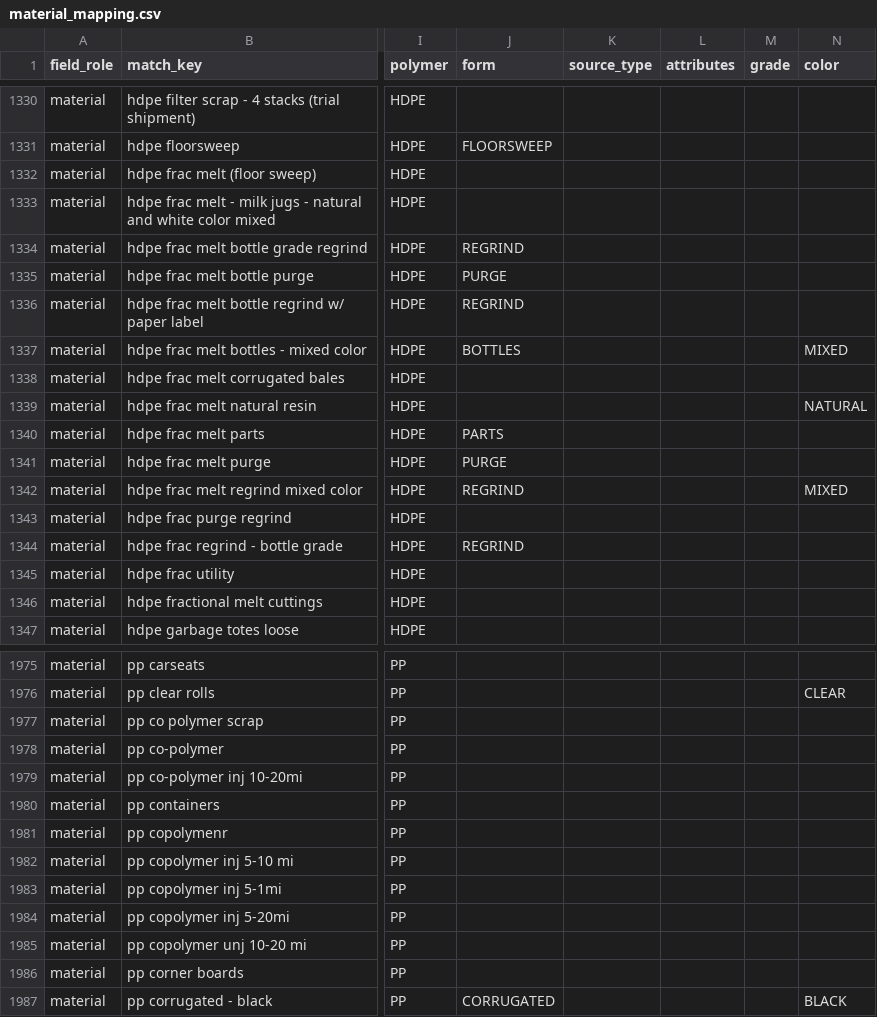
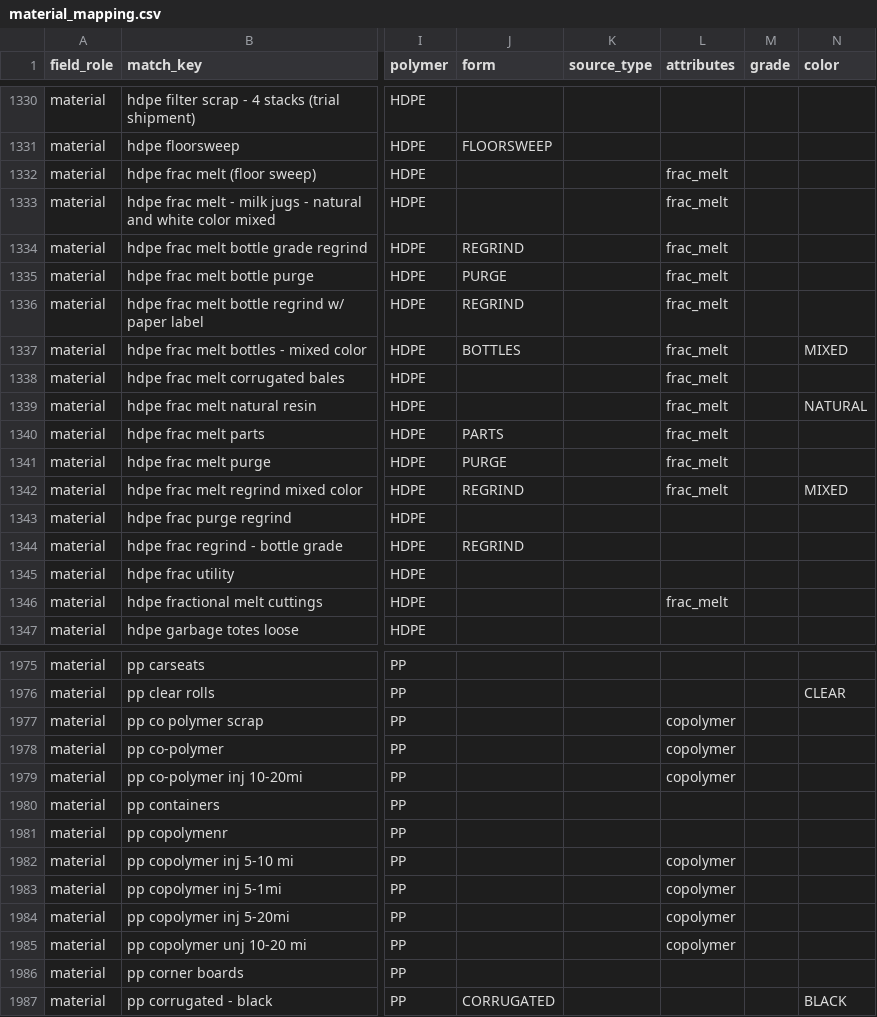
Before and after one commit to cryptoxdog/IB-Odoo_19, a CSV file: plasticos_material_profile/data/material_mapping.csv, drawn as a sheet; only a part is shown, gaps mark what is left out; the diff covers the shown part only; the diff names each change by its address in the sheet, - before the commit and + after, or states it on an @@ line.

```diff
--- a/plasticos_material_profile/data/material_mapping.csv
+++ b/plasticos_material_profile/data/material_mapping.csv
-L1332:L1342 (attributes): (empty)
+L1332:L1342 (attributes): frac_melt
-L1346 (attributes): (empty)
+L1346 (attributes): frac_melt
-L1977:L1979 (attributes): (empty)
+L1977:L1979 (attributes): copolymer
-L1982:L1985 (attributes): (empty)
+L1982:L1985 (attributes): copolymer
```
Also changed, not shown: 9 added rows and 70 edited cells elsewhere in this file, 3 other files.
